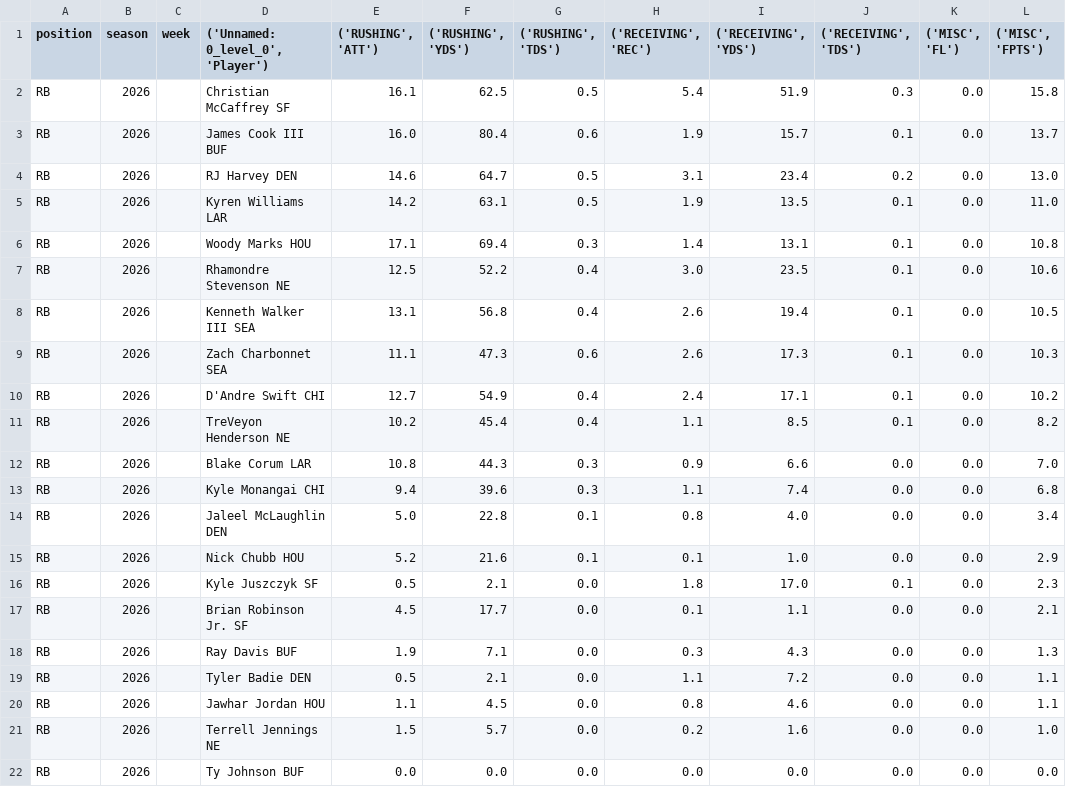
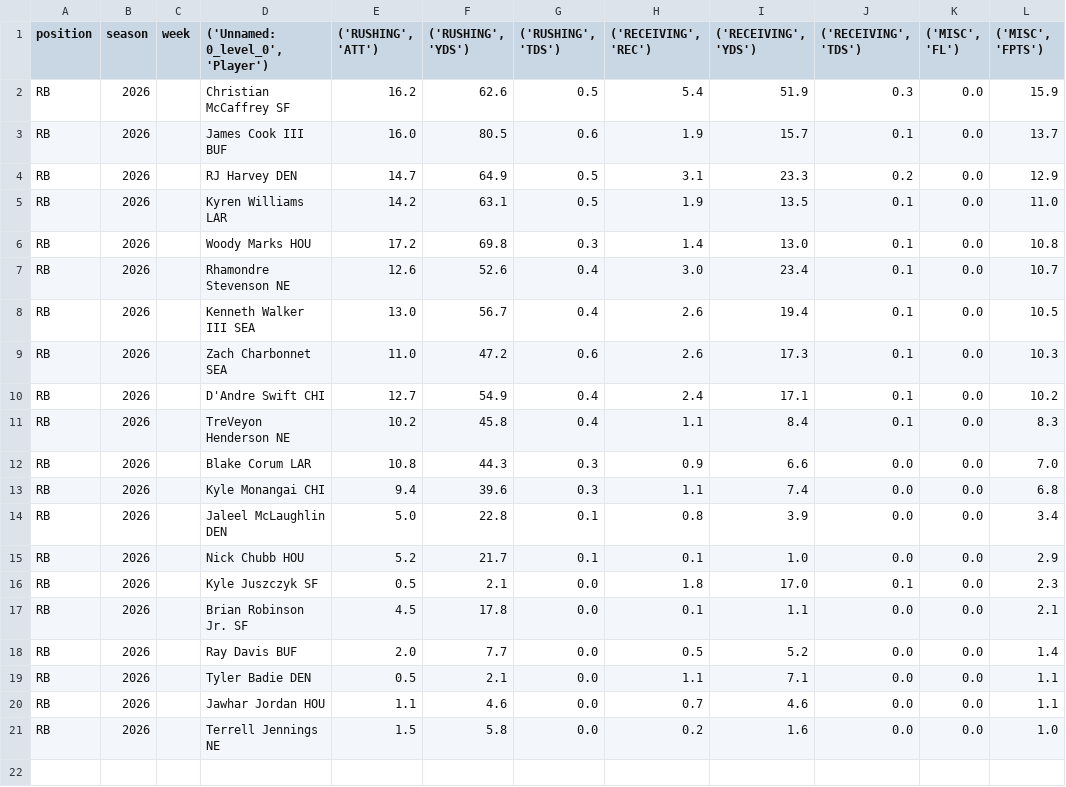
Before and after one commit to KoBeWa/fantasypros-projections, a CSV file: data/2026/week_current/rb.csv, drawn as a sheet.

```diff
--- a/data/2026/week_current/rb.csv
+++ b/data/2026/week_current/rb.csv
@@ -1,22 +1,21 @@
 position,season,week,"('Unnamed: 0_level_0', 'Player')","('RUSHING', 'ATT')","('RUSHING', 'YDS')","('RUSHING', 'TDS')","('RECEIVING', 'REC')","('RECEIVING', 'YDS')","('RECEIVING', 'TDS')","('MISC', 'FL')","('MISC', 'FPTS')"
-RB,2026,,Christian McCaffrey SF,16.1,62.5,0.5,5.4,51.9,0.3,0.0,15.8
-RB,2026,,James Cook III BUF,16.0,80.4,0.6,1.9,15.7,0.1,0.0,13.7
-RB,2026,,RJ Harvey DEN,14.6,64.7,0.5,3.1,23.4,0.2,0.0,13.0
+RB,2026,,Christian McCaffrey SF,16.2,62.6,0.5,5.4,51.9,0.3,0.0,15.9
+RB,2026,,James Cook III BUF,16.0,80.5,0.6,1.9,15.7,0.1,0.0,13.7
+RB,2026,,RJ Harvey DEN,14.7,64.9,0.5,3.1,23.3,0.2,0.0,12.9
 RB,2026,,Kyren Williams LAR,14.2,63.1,0.5,1.9,13.5,0.1,0.0,11.0
-RB,2026,,Woody Marks HOU,17.1,69.4,0.3,1.4,13.1,0.1,0.0,10.8
-RB,2026,,Rhamondre Stevenson NE,12.5,52.2,0.4,3.0,23.5,0.1,0.0,10.6
-RB,2026,,Kenneth Walker III SEA,13.1,56.8,0.4,2.6,19.4,0.1,0.0,10.5
-RB,2026,,Zach Charbonnet SEA,11.1,47.3,0.6,2.6,17.3,0.1,0.0,10.3
+RB,2026,,Woody Marks HOU,17.2,69.8,0.3,1.4,13.0,0.1,0.0,10.8
+RB,2026,,Rhamondre Stevenson NE,12.6,52.6,0.4,3.0,23.4,0.1,0.0,10.7
+RB,2026,,Kenneth Walker III SEA,13.0,56.7,0.4,2.6,19.4,0.1,0.0,10.5
+RB,2026,,Zach Charbonnet SEA,11.0,47.2,0.6,2.6,17.3,0.1,0.0,10.3
 RB,2026,,D'Andre Swift CHI,12.7,54.9,0.4,2.4,17.1,0.1,0.0,10.2
-RB,2026,,TreVeyon Henderson NE,10.2,45.4,0.4,1.1,8.5,0.1,0.0,8.2
+RB,2026,,TreVeyon Henderson NE,10.2,45.8,0.4,1.1,8.4,0.1,0.0,8.3
 RB,2026,,Blake Corum LAR,10.8,44.3,0.3,0.9,6.6,0.0,0.0,7.0
 RB,2026,,Kyle Monangai CHI,9.4,39.6,0.3,1.1,7.4,0.0,0.0,6.8
-RB,2026,,Jaleel McLaughlin DEN,5.0,22.8,0.1,0.8,4.0,0.0,0.0,3.4
-RB,2026,,Nick Chubb HOU,5.2,21.6,0.1,0.1,1.0,0.0,0.0,2.9
+RB,2026,,Jaleel McLaughlin DEN,5.0,22.8,0.1,0.8,3.9,0.0,0.0,3.4
+RB,2026,,Nick Chubb HOU,5.2,21.7,0.1,0.1,1.0,0.0,0.0,2.9
 RB,2026,,Kyle Juszczyk SF,0.5,2.1,0.0,1.8,17.0,0.1,0.0,2.3
-RB,2026,,Brian Robinson Jr. SF,4.5,17.7,0.0,0.1,1.1,0.0,0.0,2.1
-RB,2026,,Ray Davis BUF,1.9,7.1,0.0,0.3,4.3,0.0,0.0,1.3
-RB,2026,,Tyler Badie DEN,0.5,2.1,0.0,1.1,7.2,0.0,0.0,1.1
-RB,2026,,Jawhar Jordan HOU,1.1,4.5,0.0,0.8,4.6,0.0,0.0,1.1
-RB,2026,,Terrell Jennings NE,1.5,5.7,0.0,0.2,1.6,0.0,0.0,1.0
-RB,2026,,Ty Johnson BUF,0.0,0.0,0.0,0.0,0.0,0.0,0.0,0.0
+RB,2026,,Brian Robinson Jr. SF,4.5,17.8,0.0,0.1,1.1,0.0,0.0,2.1
+RB,2026,,Ray Davis BUF,2.0,7.7,0.0,0.5,5.2,0.0,0.0,1.4
+RB,2026,,Tyler Badie DEN,0.5,2.1,0.0,1.1,7.1,0.0,0.0,1.1
+RB,2026,,Jawhar Jordan HOU,1.1,4.6,0.0,0.7,4.6,0.0,0.0,1.1
+RB,2026,,Terrell Jennings NE,1.5,5.8,0.0,0.2,1.6,0.0,0.0,1.0
```
Also changed, not shown: data/2026/week_current/dst.csv, data/2026/week_current/k.csv, 3 other files.
